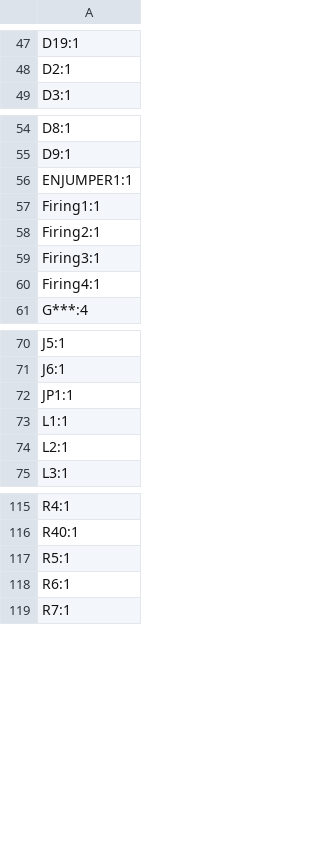
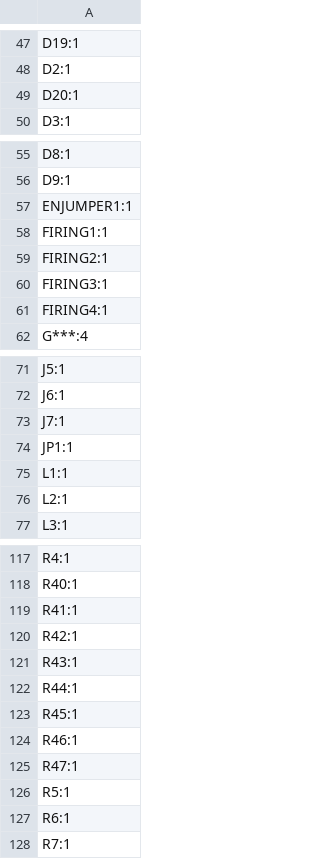
Before and after one commit to icl-rocketry/Ricardo-FlintandSteel, a CSV file: Hardware/production/designators.csv, drawn as a sheet; only a part is shown, gaps mark what is left out.

```diff
--- a/Hardware/production/designators.csv
+++ b/Hardware/production/designators.csv
@@ -48,2 +48,3 @@ D19:1
 D2:1
+D20:1
 D3:1
@@ -56,6 +57,6 @@ D9:1
 ENJUMPER1:1
-Firing1:1
-Firing2:1
-Firing3:1
-Firing4:1
+FIRING1:1
+FIRING2:1
+FIRING3:1
+FIRING4:1
 G***:4
@@ -71,2 +72,3 @@ J5:1
 J6:1
+J7:1
 JP1:1
@@ -116,2 +118,9 @@ R4:1
 R40:1
+R41:1
+R42:1
+R43:1
+R44:1
+R45:1
+R46:1
+R47:1
 R5:1
```
Also changed, not shown: Hardware/production/bom.csv, Hardware/production/positions.csv, 15 other files.
